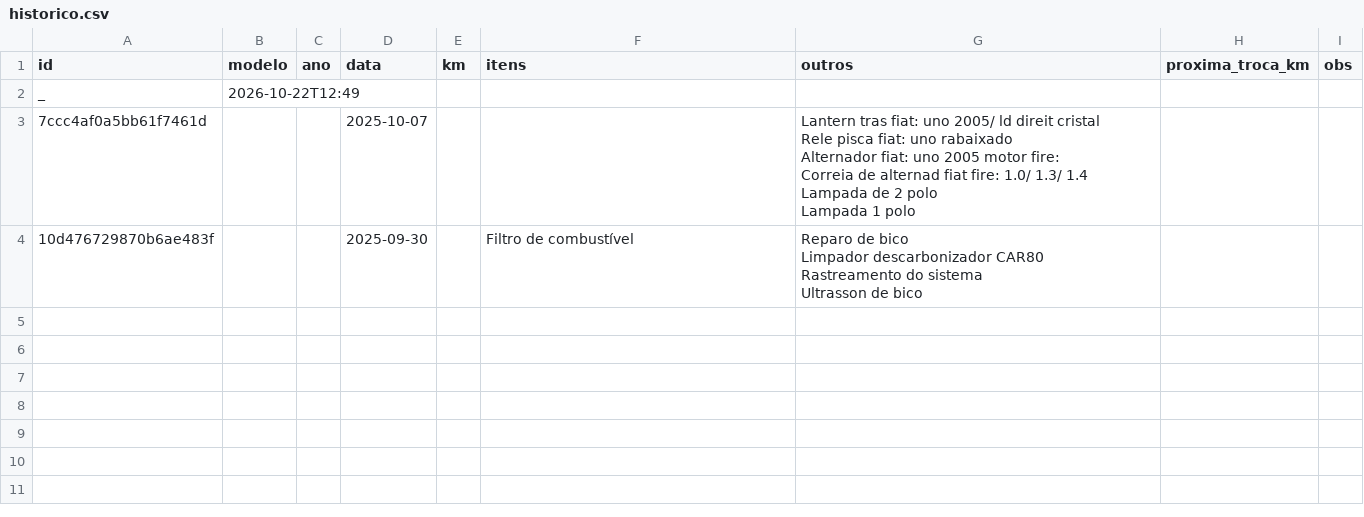
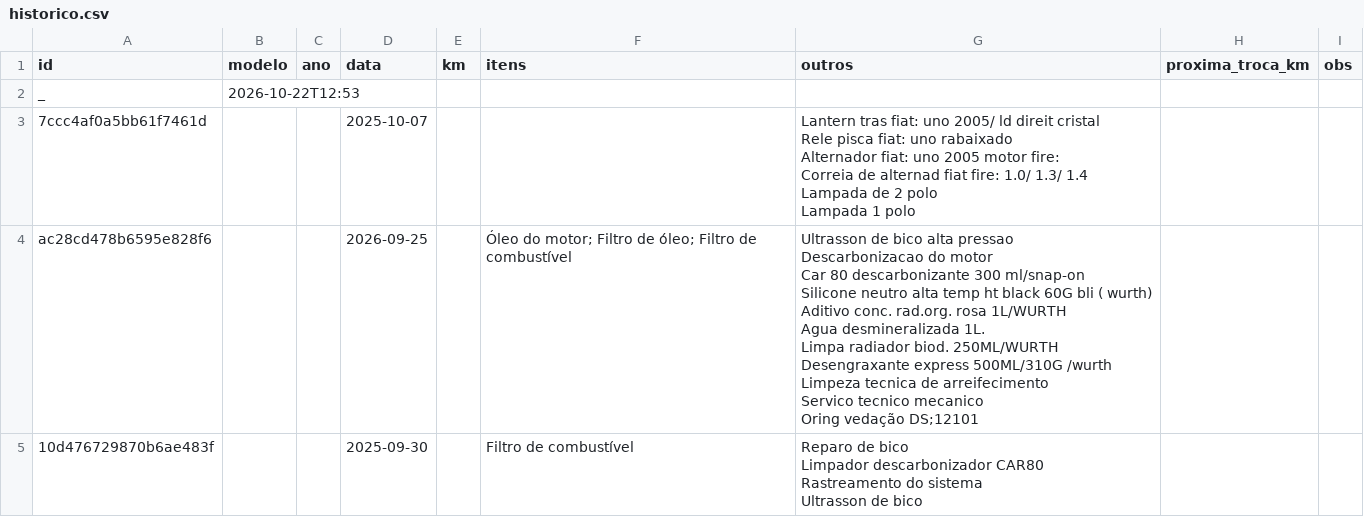
Before and after one commit to automec135/automec135.github.io, a CSV file: historico.csv, drawn as a sheet.

Commit message:
Atualiza histórico (22/10/2026 12:53)

```diff
--- a/historico.csv
+++ b/historico.csv
@@ -1,3 +1,3 @@
 id,modelo,ano,data,km,itens,outros,proxima_troca_km,obs
-_,2026-10-22T12:49,,,,,,,
+_,2026-10-22T12:53,,,,,,,
 7ccc4af0a5bb61f7461d,,,2025-10-07,,,"Lantern tras fiat: uno 2005/ ld direit cristal
@@ -8,2 +8,13 @@ Lampada de 2 polo
 Lampada 1 polo",,
+ac28cd478b6595e828f6,,,2026-09-25,,Óleo do motor; Filtro de óleo; Filtro de combustível,"Ultrasson de bico alta pressao
+Descarbonizacao do motor
+Car 80 descarbonizante 300 ml/snap-on
+Silicone neutro alta temp ht black 60G bli ( wurth)
+Aditivo conc. rad.org. rosa 1L/WURTH
+Agua desmineralizada 1L.
+Limpa radiador biod. 250ML/WURTH
+Desengraxante express 500ML/310G /wurth
+Limpeza tecnica de arreifecimento
+Servico tecnico mecanico
+Oring vedação DS;12101",,
 10d476729870b6ae483f,,,2025-09-30,,Filtro de combustível,"Reparo de bico
```
